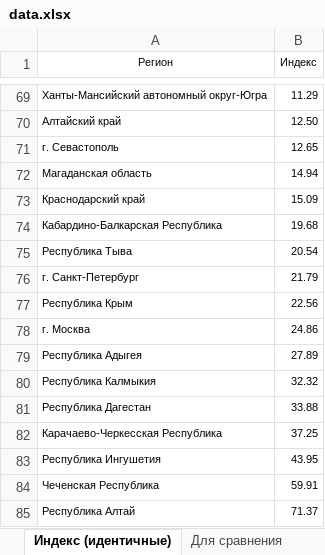
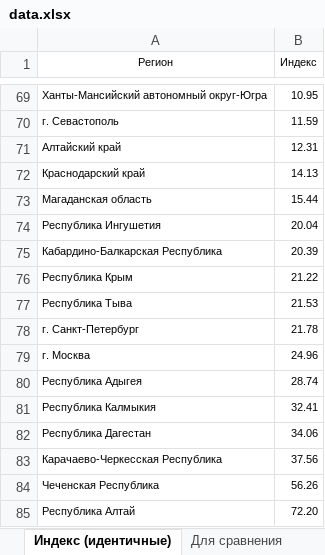
Before and after one commit to mariarusinova/benchmarking, an Excel workbook: xlsxdb/data.xlsx, sheet Индекс (идентичные), drawn as a sheet; only a part is shown, gaps mark what is left out; values as stored, in another font and other column widths than the file's, no borders; charts and pictures not drawn; removed rows and columns are numbered as before the commit, all else as after; the diff covers the shown part only; the diff names each change by its address in the sheet, - before the commit and + after, or states it on an @@ line.

```diff
--- a/xlsxdb/data.xlsx (sheet Индекс (идентичные))
+++ b/xlsxdb/data.xlsx (sheet Индекс (идентичные))
-B69 (Индекс): 11.29
+B69 (Индекс): 10.95
-row 70: Алтайский край | 12.50
-B70 (Индекс): 12.65
+B70 (Индекс): 11.59
-row 72: Магаданская область | 14.94
+row 71: Алтайский край | 12.31
-B72 (Индекс): 15.09
+B72 (Индекс): 14.13
+row 73: Магаданская область | 15.44
+row 74: Республика Ингушетия | 20.04
-B75 (Индекс): 19.68
+B75 (Индекс): 20.39
+row 76: Республика Крым | 21.22
-B77 (Индекс): 20.54
+B77 (Индекс): 21.53
-B78 (Индекс): 21.79
+B78 (Индекс): 21.78
-row 77: Республика Крым | 22.56
-B79 (Индекс): 24.86
+B79 (Индекс): 24.96
-B80 (Индекс): 27.89
+B80 (Индекс): 28.74
-B81 (Индекс): 32.32
+B81 (Индекс): 32.41
-B82 (Индекс): 33.88
+B82 (Индекс): 34.06
-B83 (Индекс): 37.25
+B83 (Индекс): 37.56
-row 83: Республика Ингушетия | 43.95
-B84 (Индекс): 59.91
+B84 (Индекс): 56.26
-B85 (Индекс): 71.37
+B85 (Индекс): 72.20
```
Also changed, not shown: 33 added rows, 33 removed rows and 33 edited cells elsewhere in this sheet, sheet Нормировка и расчет, sheet Расчет производительности, sheet исходные данные, sheet Трансформирование, sheet Расчет кол-ва людей с ВО, formulas that keep their value, charts or pictures.
